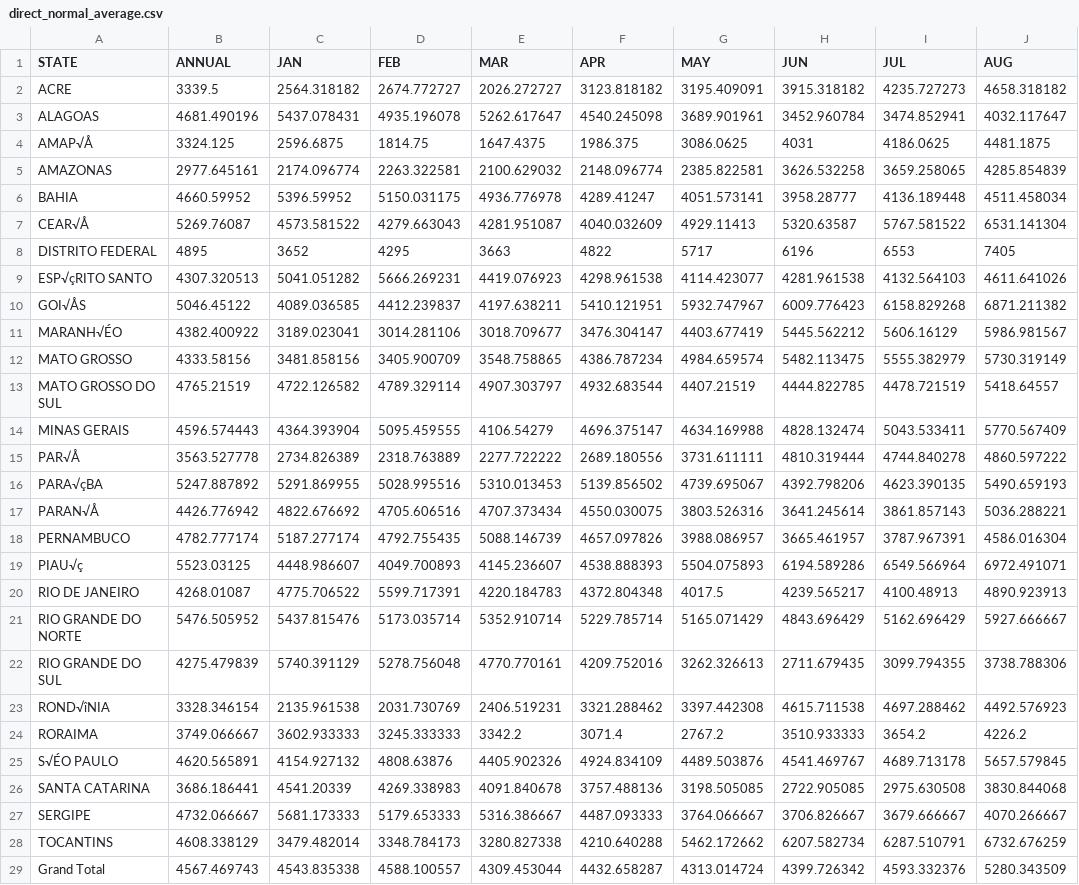
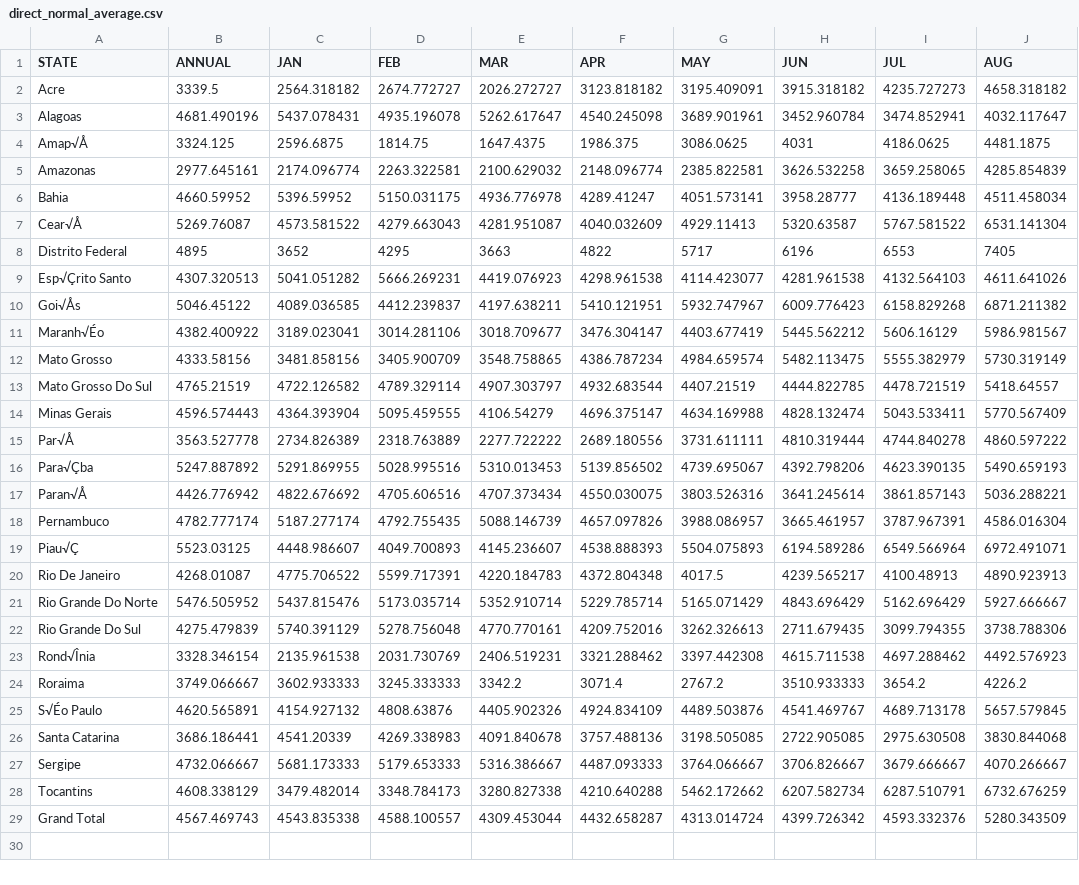
Before and after one commit to Sequencev/FIT3179, a CSV file: data/direct_normal_average.csv, drawn as a sheet; only a part is shown; the diff names each change by its address in the sheet, - before the commit and + after, or states it on an @@ line.

Commit message:
Update direct_normal_average.csv

```diff
--- a/data/direct_normal_average.csv
+++ b/data/direct_normal_average.csv
-A2 (STATE): ACRE
+A2 (STATE): Acre
-A3 (STATE): ALAGOAS
+A3 (STATE): Alagoas
-A4 (STATE): AMAP√Å
+A4 (STATE): Amap√Å
-A5 (STATE): AMAZONAS
+A5 (STATE): Amazonas
-A6 (STATE): BAHIA
+A6 (STATE): Bahia
-A7 (STATE): CEAR√Å
+A7 (STATE): Cear√Å
-A8 (STATE): DISTRITO FEDERAL
+A8 (STATE): Distrito Federal
-A9 (STATE): ESP√çRITO SANTO
+A9 (STATE): Esp√Çrito Santo
-A10 (STATE): GOI√ÅS
+A10 (STATE): Goi√Ås
-A11 (STATE): MARANH√ÉO
+A11 (STATE): Maranh√Éo
-A12 (STATE): MATO GROSSO
+A12 (STATE): Mato Grosso
-A13 (STATE): MATO GROSSO DO SUL
+A13 (STATE): Mato Grosso Do Sul
-A14 (STATE): MINAS GERAIS
+A14 (STATE): Minas Gerais
-A15 (STATE): PAR√Å
+A15 (STATE): Par√Å
-A16 (STATE): PARA√çBA
+A16 (STATE): Para√Çba
-A17 (STATE): PARAN√Å
+A17 (STATE): Paran√Å
-A18 (STATE): PERNAMBUCO
+A18 (STATE): Pernambuco
-A19 (STATE): PIAU√ç
+A19 (STATE): Piau√Ç
-A20 (STATE): RIO DE JANEIRO
+A20 (STATE): Rio De Janeiro
-A21 (STATE): RIO GRANDE DO NORTE
+A21 (STATE): Rio Grande Do Norte
-A22 (STATE): RIO GRANDE DO SUL
+A22 (STATE): Rio Grande Do Sul
-A23 (STATE): ROND√îNIA
+A23 (STATE): Rond√Înia
-A24 (STATE): RORAIMA
+A24 (STATE): Roraima
-A25 (STATE): S√ÉO PAULO
+A25 (STATE): S√Éo Paulo
-A26 (STATE): SANTA CATARINA
+A26 (STATE): Santa Catarina
-A27 (STATE): SERGIPE
+A27 (STATE): Sergipe
-A28 (STATE): TOCANTINS
+A28 (STATE): Tocantins
```
